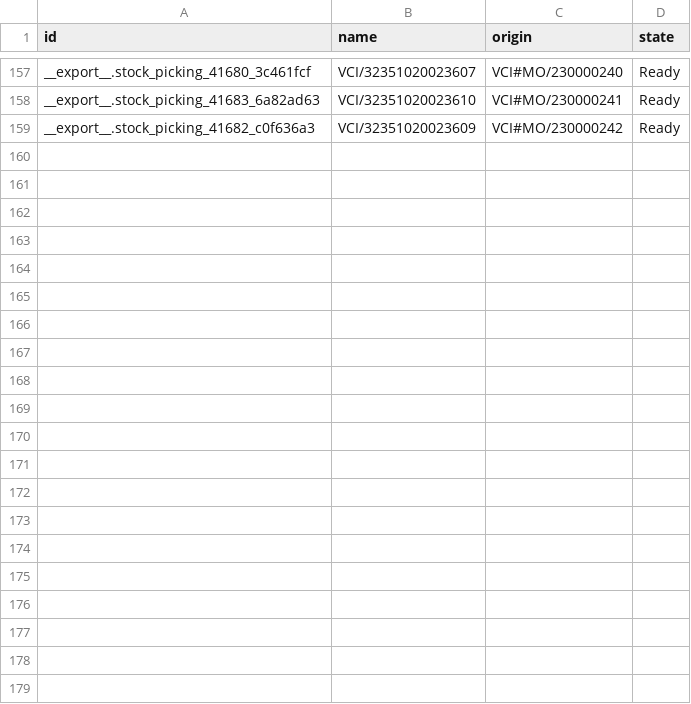
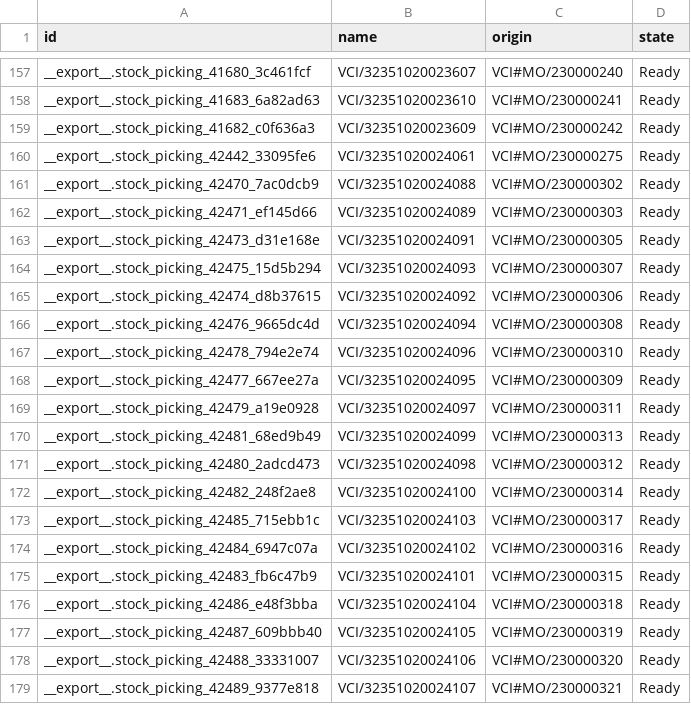
Before and after one commit to adminppl/Files, a CSV file: PARAGON/MO/stock.picking Varcos.csv, drawn as a sheet; only a part is shown, gaps mark what is left out; the diff names each change by its address in the sheet, - before the commit and + after, or states it on an @@ line.

```diff
--- a/PARAGON/MO/stock.picking Varcos.csv
+++ b/PARAGON/MO/stock.picking Varcos.csv
+row 160: __export__.stock_picking_42442_33095fe6 | VCI/32351020024061 | VCI#MO/230000275 | Ready
+row 161: __export__.stock_picking_42470_7ac0dcb9 | VCI/32351020024088 | VCI#MO/230000302 | Ready
+row 162: __export__.stock_picking_42471_ef145d66 | VCI/32351020024089 | VCI#MO/230000303 | Ready
+row 163: __export__.stock_picking_42473_d31e168e | VCI/32351020024091 | VCI#MO/230000305 | Ready
+row 164: __export__.stock_picking_42475_15d5b294 | VCI/32351020024093 | VCI#MO/230000307 | Ready
+row 165: __export__.stock_picking_42474_d8b37615 | VCI/32351020024092 | VCI#MO/230000306 | Ready
+row 166: __export__.stock_picking_42476_9665dc4d | VCI/32351020024094 | VCI#MO/230000308 | Ready
+row 167: __export__.stock_picking_42478_794e2e74 | VCI/32351020024096 | VCI#MO/230000310 | Ready
+row 168: __export__.stock_picking_42477_667ee27a | VCI/32351020024095 | VCI#MO/230000309 | Ready
+row 169: __export__.stock_picking_42479_a19e0928 | VCI/32351020024097 | VCI#MO/230000311 | Ready
+row 170: __export__.stock_picking_42481_68ed9b49 | VCI/32351020024099 | VCI#MO/230000313 | Ready
+row 171: __export__.stock_picking_42480_2adcd473 | VCI/32351020024098 | VCI#MO/230000312 | Ready
+row 172: __export__.stock_picking_42482_248f2ae8 | VCI/32351020024100 | VCI#MO/230000314 | Ready
+row 173: __export__.stock_picking_42485_715ebb1c | VCI/32351020024103 | VCI#MO/230000317 | Ready
+row 174: __export__.stock_picking_42484_6947c07a | VCI/32351020024102 | VCI#MO/230000316 | Ready
+row 175: __export__.stock_picking_42483_fb6c47b9 | VCI/32351020024101 | VCI#MO/230000315 | Ready
+row 176: __export__.stock_picking_42486_e48f3bba | VCI/32351020024104 | VCI#MO/230000318 | Ready
+row 177: __export__.stock_picking_42487_609bbb40 | VCI/32351020024105 | VCI#MO/230000319 | Ready
+row 178: __export__.stock_picking_42488_33331007 | VCI/32351020024106 | VCI#MO/230000320 | Ready
+row 179: __export__.stock_picking_42489_9377e818 | VCI/32351020024107 | VCI#MO/230000321 | Ready
```
Also changed, not shown: PARAGON/MO/stock.picking Paragon.csv, 3 other files.
